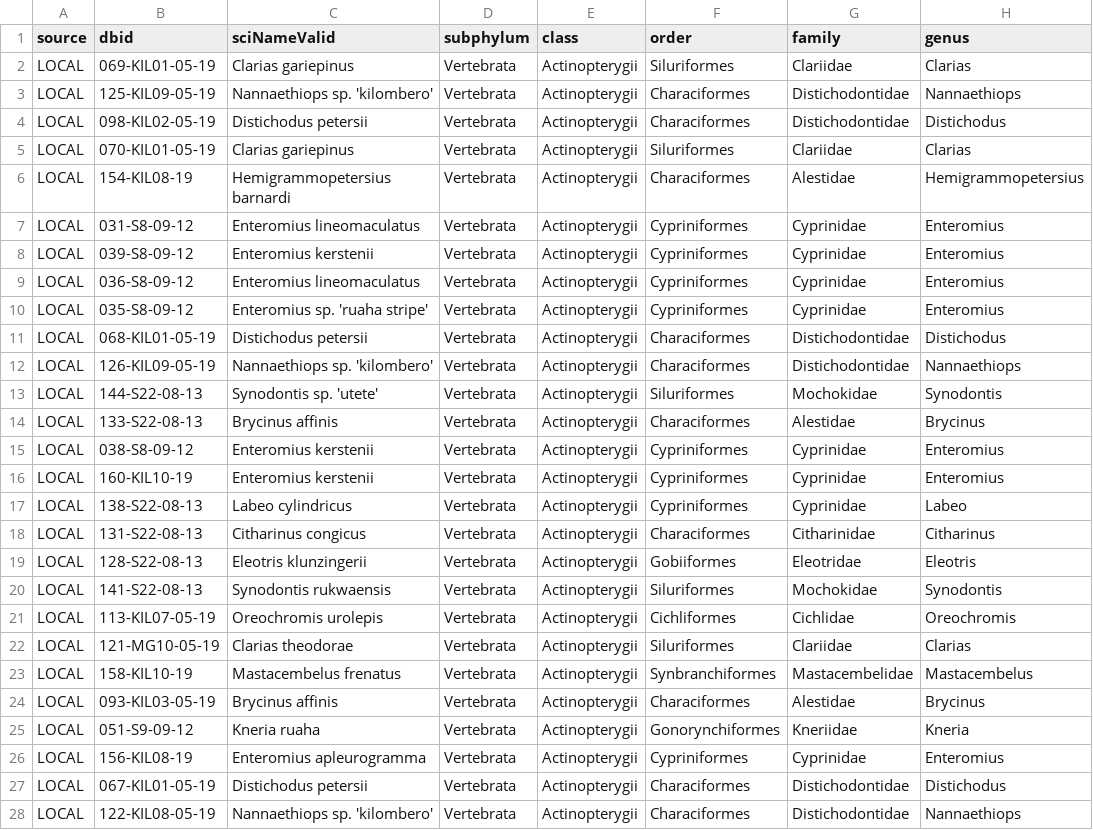
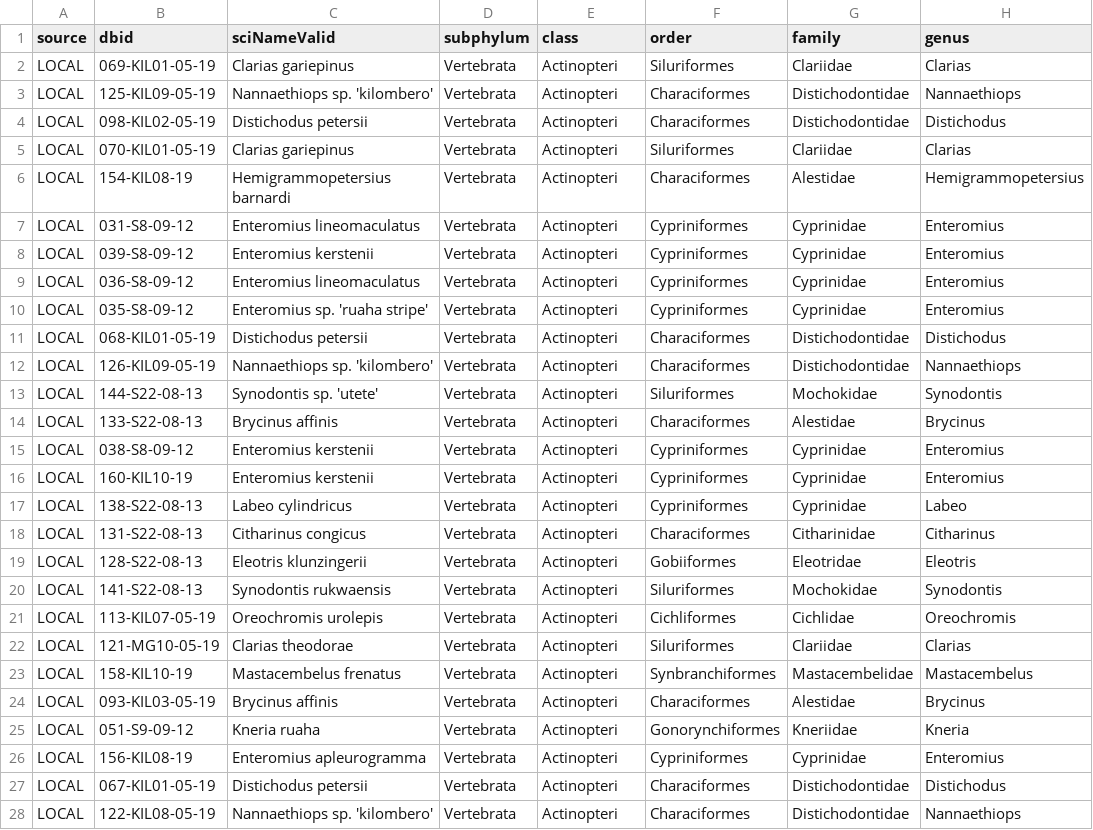
Before and after one commit to genner-lab/rufiji-kilombero-biodiversity, a CSV file: assets/local-12s.csv, drawn as a sheet; only a part is shown; the diff covers the shown part only; the diff names each change by its address in the sheet, - before the commit and + after, or states it on an @@ line.

Commit message:
changed to Actinopteri

```diff
--- a/assets/local-12s.csv
+++ b/assets/local-12s.csv
-E2:E28 (class): Actinopterygii
+E2:E28 (class): Actinopteri
```
Also changed, not shown: 114 edited cells elsewhere in this file.
